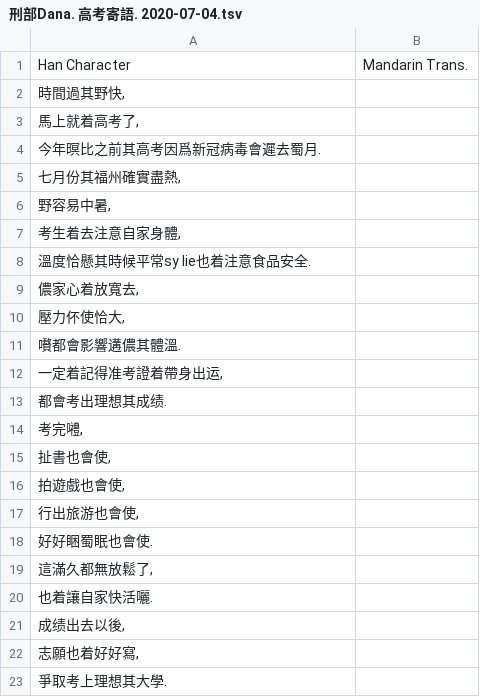
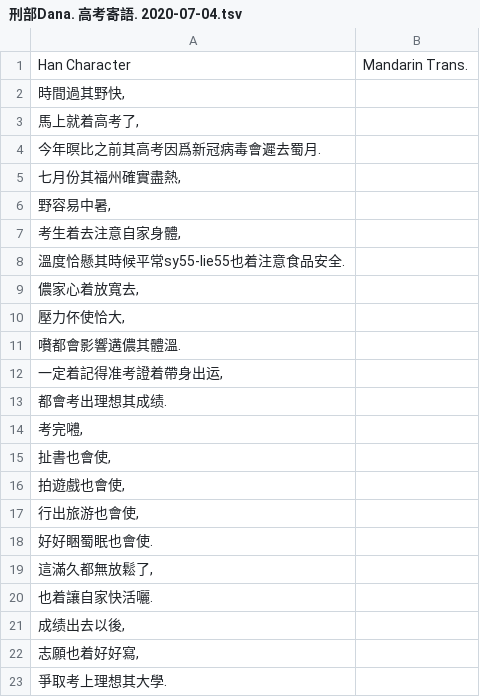
Before and after one commit to MindongLab/cdo-corpus, a TSV file: essay/刑部Dana. 高考寄語. 2020-07-04.tsv, drawn as a sheet.

Commit message:
Update 刑部Dana. 高考寄語. 2020-07-04.tsv

```diff
--- a/essay/刑部Dana. 高考寄語. 2020-07-04.tsv
+++ b/essay/刑部Dana. 高考寄語. 2020-07-04.tsv
@@ -7,3 +7,3 @@ Han Character	Mandarin Trans.
 考生着去注意自家身體,	
-溫度恰懸其時候平常sy lie也着注意食品安全.	
+溫度恰懸其時候平常sy55-lie55也着注意食品安全.	
 儂家心着放寬去,	
```
